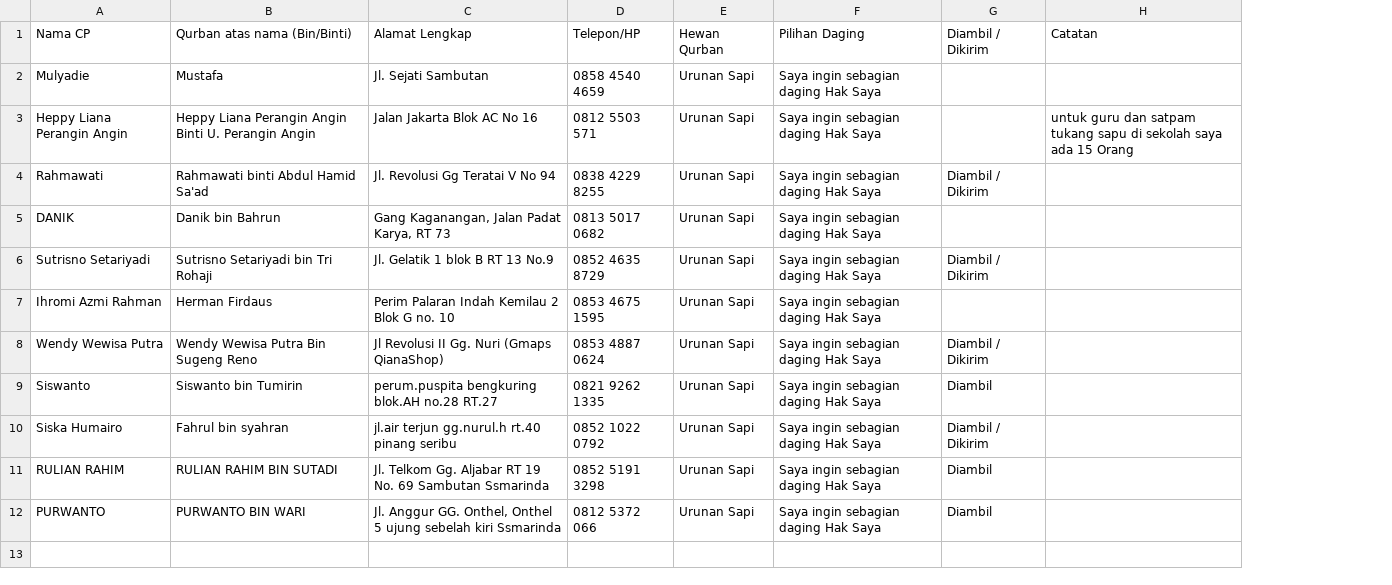
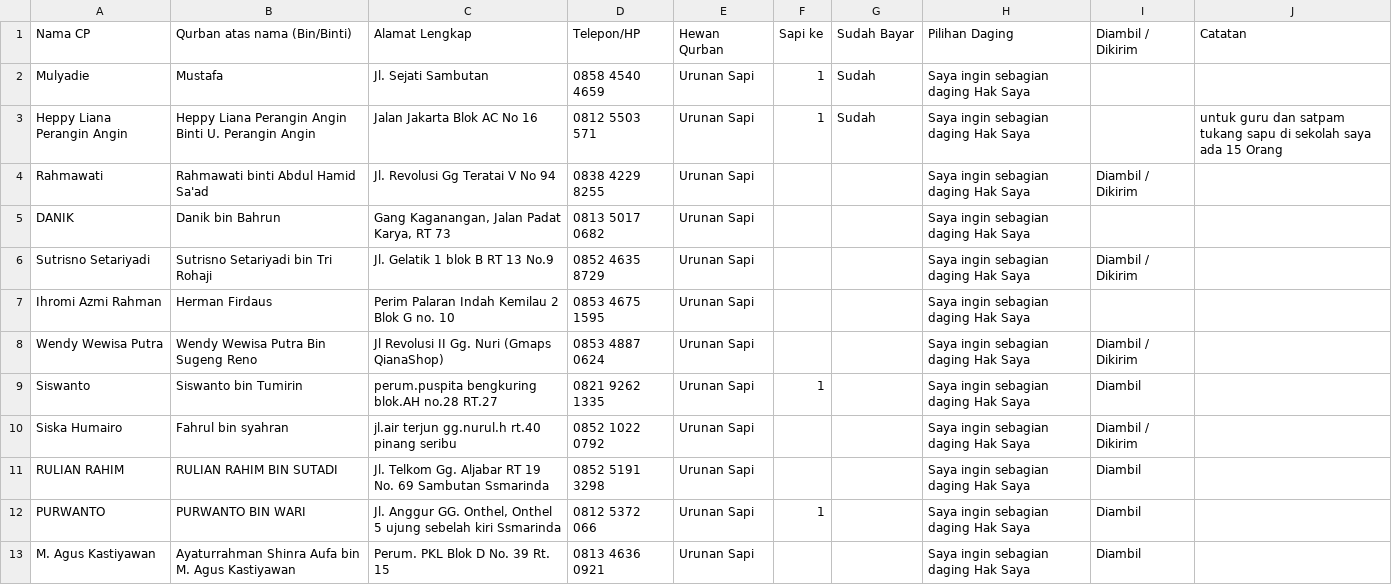
Before and after one commit to mzaini30/Catat-Qurban, a CSV file: data.csv, drawn as a sheet; the diff names each change by its address in the sheet, - before the commit and + after, or states it on an @@ line.

```diff
--- a/data.csv
+++ b/data.csv
+column F, rows 1-12: Sapi ke | 1 | 1 |  |  |  |  |  | 1 |  |  | 1
+column G, rows 1-3: Sudah Bayar | Sudah | Sudah
+row 13: M. Agus Kastiyawan | Ayaturrahman Shinra Aufa bin M. Agus Kastiyawan | Perum. PKL Blok D No. 39 Rt. 15 | 0813 4636 0921 | Urunan Sapi |  |  | Saya ingin sebagian daging Hak Saya | Diambil
```
Also changed, not shown: 3 other files.
